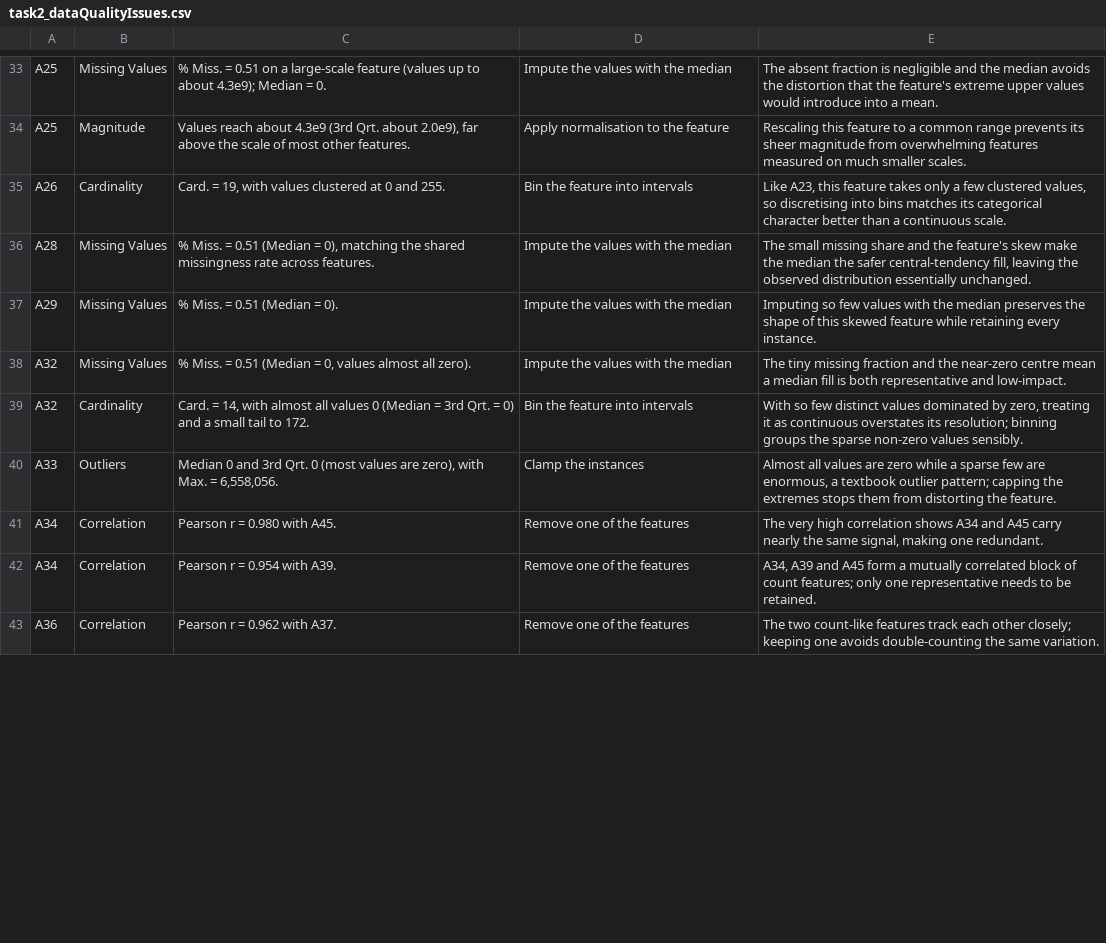
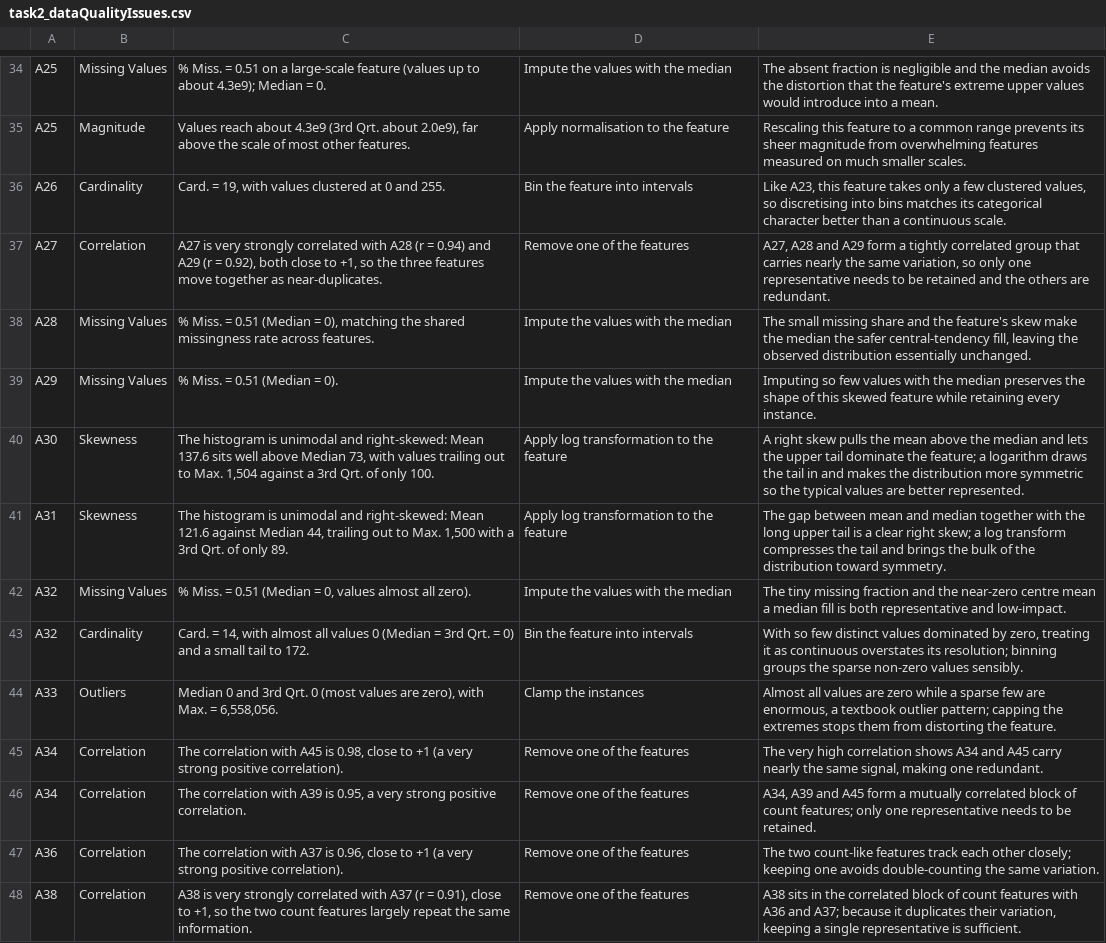
Before and after one commit to Gabriella-Scott/ML_Assignments, a CSV file: Assignment1/task2_dataQualityIssues.csv, drawn as a sheet; only a part is shown, gaps mark what is left out; the diff covers the shown part only.

```diff
--- a/Assignment1/task2_dataQualityIssues.csv
+++ b/Assignment1/task2_dataQualityIssues.csv
@@ -35,4 +36,7 @@ A25,Magnitude,"Values reach about 4.3e9 (3rd Qrt. about 2.0e9), far above the sc
 A26,Cardinality,"Card. = 19, with values clustered at 0 and 255.",Bin the feature into intervals,"Like A23, this feature takes only a few clustered values, so discretising into bins matches its categorical character better than a continuous scale."
+A27,Correlation,"A27 is very strongly correlated with A28 (r = 0.94) and A29 (r = 0.92), both close to +1, so the three features move together as near-duplicates.",Remove one of the features,"A27, A28 and A29 form a tightly correlated group that carries nearly the same variation, so only one representative needs to be retained and the others are redundant."
 A28,Missing Values,"% Miss. = 0.51 (Median = 0), matching the shared missingness rate across features.",Impute the values with the median,"The small missing share and the feature's skew make the median the safer central-tendency fill, leaving the observed distribution essentially unchanged."
 A29,Missing Values,% Miss. = 0.51 (Median = 0).,Impute the values with the median,Imputing so few values with the median preserves the shape of this skewed feature while retaining every instance.
+A30,Skewness,"The histogram is unimodal and right-skewed: Mean 137.6 sits well above Median 73, with values trailing out to Max. 1,504 against a 3rd Qrt. of only 100.",Apply log transformation to the feature,A right skew pulls the mean above the median and lets the upper tail dominate the feature; a logarithm draws the tail in and makes the distribution more symmetric so the typical values are better represented.
+A31,Skewness,"The histogram is unimodal and right-skewed: Mean 121.6 against Median 44, trailing out to Max. 1,500 with a 3rd Qrt. of only 89.",Apply log transformation to the feature,The gap between mean and median together with the long upper tail is a clear right skew; a log transform compresses the tail and brings the bulk of the distribution toward symmetry.
 A32,Missing Values,"% Miss. = 0.51 (Median = 0, values almost all zero).",Impute the values with the median,The tiny missing fraction and the near-zero centre mean a median fill is both representative and low-impact.
@@ -40,4 +44,5 @@ A32,Cardinality,"Card. = 14, with almost all values 0 (Median = 3rd Qrt. = 0) an
 A33,Outliers,"Median 0 and 3rd Qrt. 0 (most values are zero), with Max. = 6,558,056.",Clamp the instances,"Almost all values are zero while a sparse few are enormous, a textbook outlier pattern; capping the extremes stops them from distorting the feature."
-A34,Correlation,Pearson r = 0.980 with A45.,Remove one of the features,"The very high correlation shows A34 and A45 carry nearly the same signal, making one redundant."
-A34,Correlation,Pearson r = 0.954 with A39.,Remove one of the features,"A34, A39 and A45 form a mutually correlated block of count features; only one representative needs to be retained."
-A36,Correlation,Pearson r = 0.962 with A37.,Remove one of the features,The two count-like features track each other closely; keeping one avoids double-counting the same variation.
+A34,Correlation,"The correlation with A45 is 0.98, close to +1 (a very strong positive correlation).",Remove one of the features,"The very high correlation shows A34 and A45 carry nearly the same signal, making one redundant."
+A34,Correlation,"The correlation with A39 is 0.95, a very strong positive correlation.",Remove one of the features,"A34, A39 and A45 form a mutually correlated block of count features; only one representative needs to be retained."
+A36,Correlation,"The correlation with A37 is 0.96, close to +1 (a very strong positive correlation).",Remove one of the features,The two count-like features track each other closely; keeping one avoids double-counting the same variation.
+A38,Correlation,"A38 is very strongly correlated with A37 (r = 0.91), close to +1, so the two count features largely repeat the same information.",Remove one of the features,"A38 sits in the correlated block of count features with A36 and A37; because it duplicates their variation, keeping a single representative is sufficient."
```
Also changed, not shown: 2 added rows and 16 edited cells elsewhere in this file, Assignment1/categorical_dqr.csv, Assignment1/continuous_dqr.csv, 9 other files.
